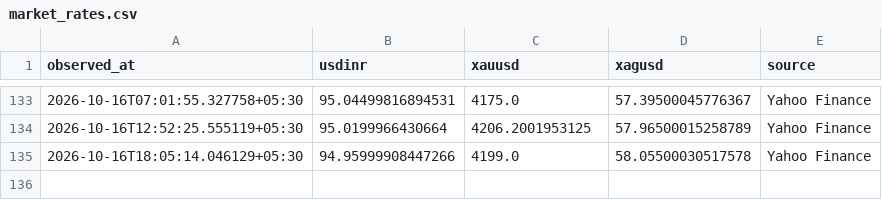
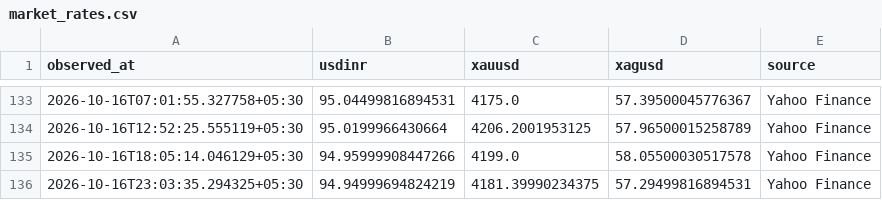
Before and after one commit to Dhruv-vm/GoldSense-AI, a CSV file: data/market/market_rates.csv, drawn as a sheet; only a part is shown, gaps mark what is left out; the diff names each change by its address in the sheet, - before the commit and + after, or states it on an @@ line.

```diff
--- a/data/market/market_rates.csv
+++ b/data/market/market_rates.csv
+row 136: 2026-10-16T23:03:35.294325+05:30 | 94.94999694824219 | 4181.39990234375 | 57.29499816894531 | Yahoo Finance
```
